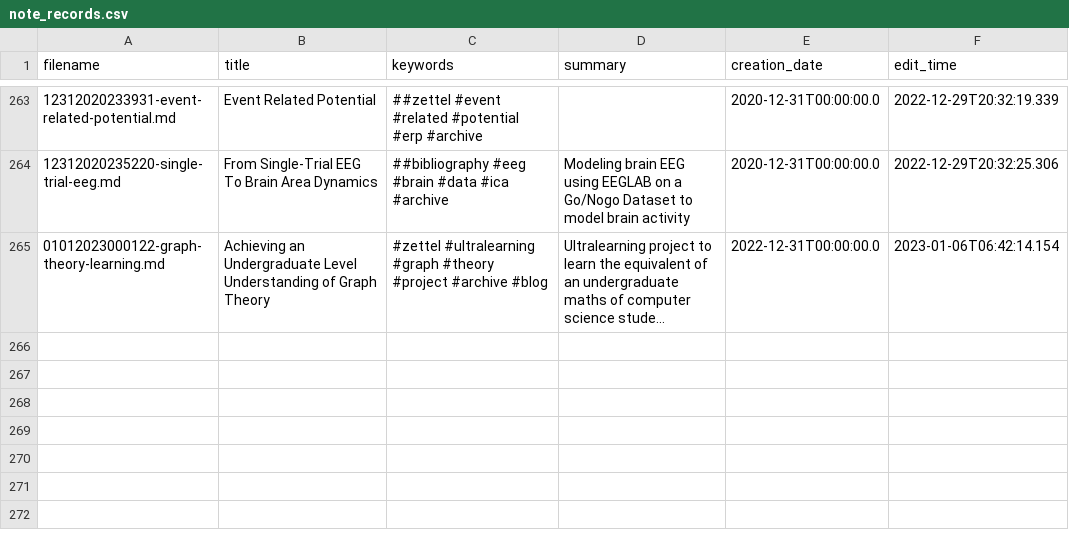
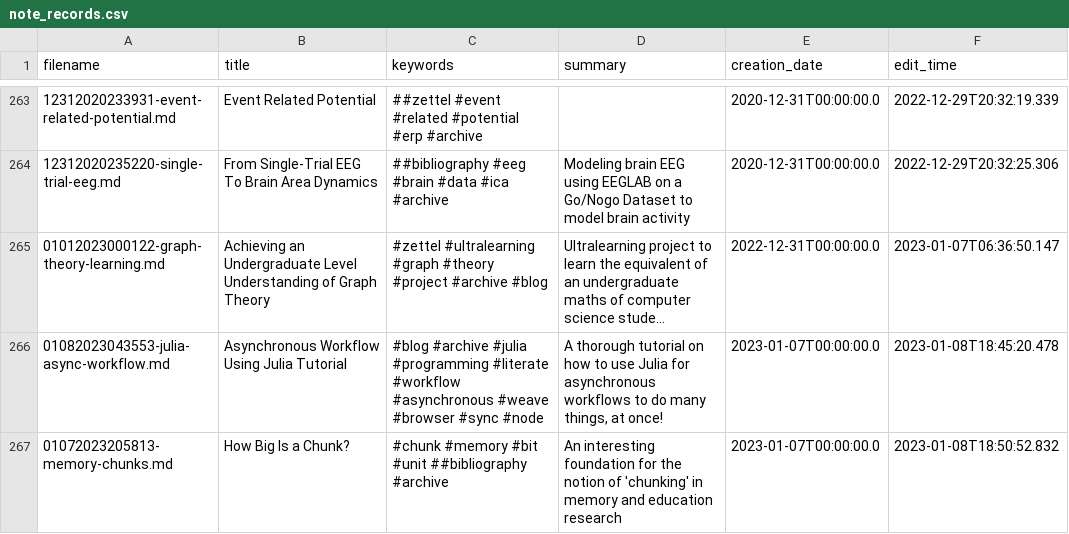
Before and after one commit to TheCedarPrince/thecedarprince.github.io, a CSV file: scripts/note_records.csv, drawn as a sheet; only a part is shown, gaps mark what is left out; long unchanged cells end in …; the diff names each change by its address in the sheet, - before the commit and + after, or states it on an @@ line.

Commit message:
Added notes updates

```diff
--- a/scripts/note_records.csv
+++ b/scripts/note_records.csv
-F265 (edit_time): 2023-01-06T06:42:14.154
+F265 (edit_time): 2023-01-07T06:36:50.147
+row 266: 01082023043553-julia-async-workflow.md | Asynchronous Workflow Using Julia Tutorial | #blog #archive #julia #programming #literate #workflow #asynchronous #weave #browser #sync #node | A thorough tutorial on how to use Julia for asynchronous workflows to do many things, at once! | 2023-01-07T00:00:00.0 | 2023-01-08T18:45:20.478
+row 267: 01072023205813-memory-chunks.md | How Big Is a Chunk? | #chunk #memory #bit #unit ##bibliography #archive | An interesting foundation for the notion of 'chunking' in memory and education research | 2023-01-07T00:00:00.0 | 2023-01-08T18:50:52.832
```
